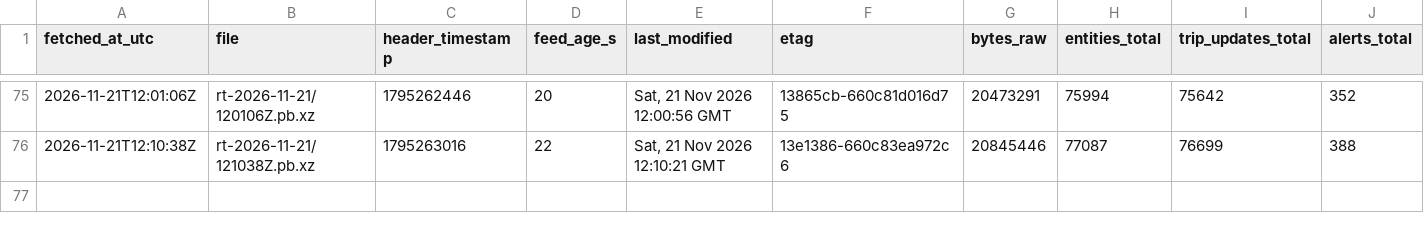
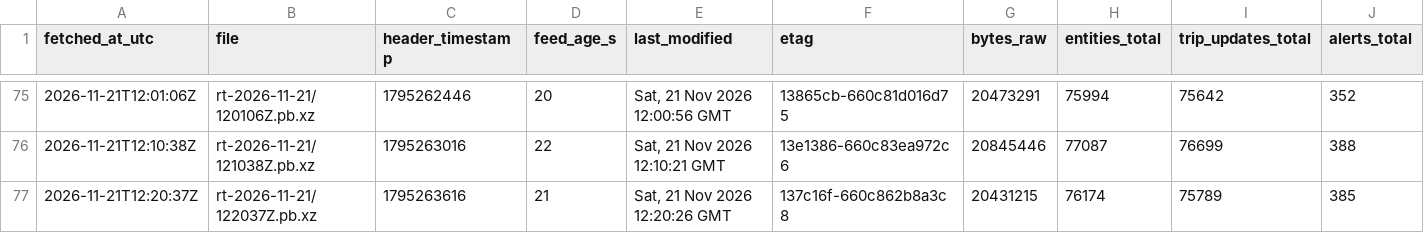
Before and after one commit to FabianGlueck/gtfs-rt-recorder, a CSV file: data/index/2026-11-21.csv, drawn as a sheet; only a part is shown, gaps mark what is left out; rows hold the shown columns only; the diff names each change by its address in the sheet, - before the commit and + after, or states it on an @@ line.

```diff
--- a/data/index/2026-11-21.csv
+++ b/data/index/2026-11-21.csv
+row 77: 2026-11-21T12:20:37Z | rt-2026-11-21/122037Z.pb.xz | 1795263616 | 21 | Sat, 21 Nov 2026 12:20:26 GMT | 137c16f-660c862b8a3c8 | 20431215 | 76174 | 75789 | 385
```
